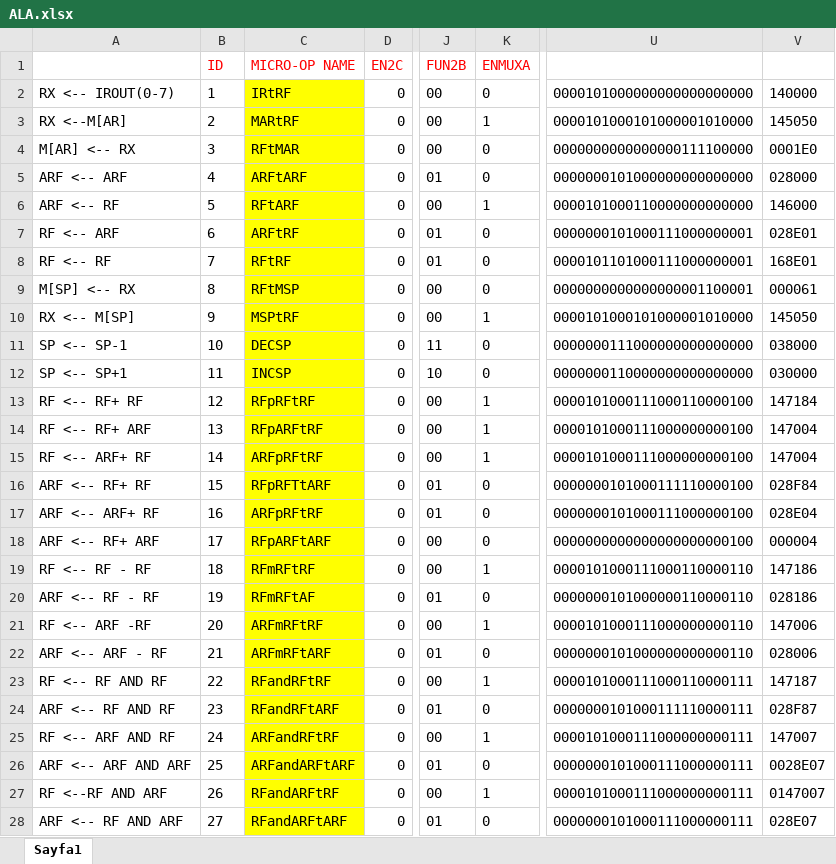
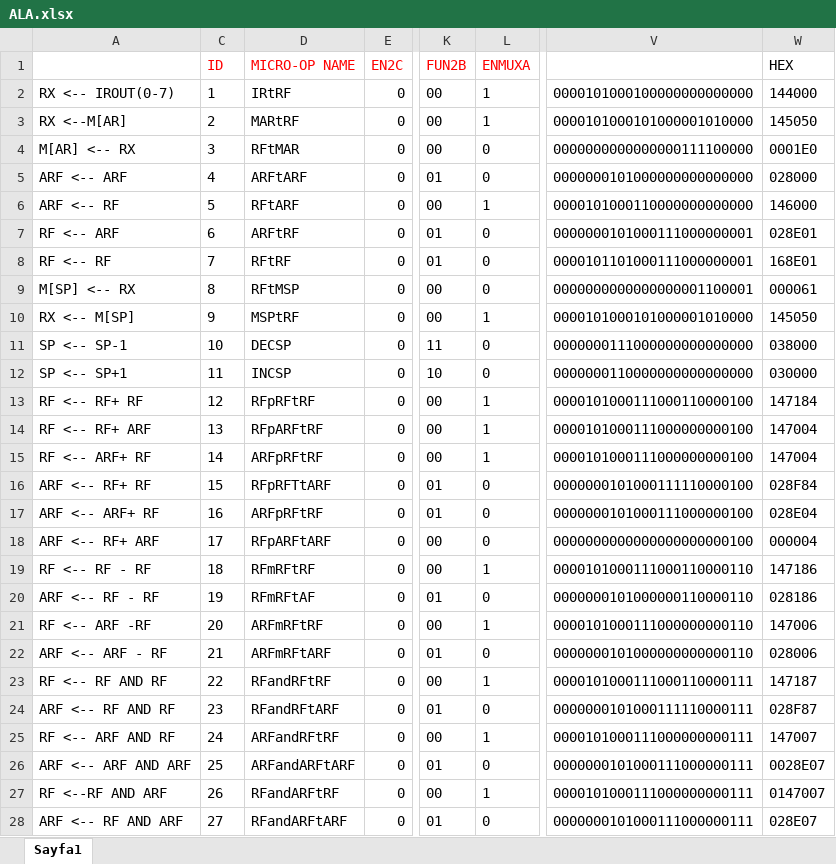
Before and after one commit to lalverdacakir/BLG222, an Excel workbook: ALA.xlsx, sheet Sayfa1, drawn as a sheet; only a part is shown, gaps mark what is left out; values as stored, in another font and other column widths than the file's, no borders; addresses are those after the commit; the diff covers the shown part only; the diff names each change by its address in the sheet, - before the commit and + after, or states it on an @@ line.

Commit message:
corrected some mistakes

```diff
--- a/ALA.xlsx (sheet Sayfa1)
+++ b/ALA.xlsx (sheet Sayfa1)
-W1: (empty)
+W1: HEX
-D2:D28 fill: #FFFF00
+D2:D28 fill: none
-L2 (ENMUXA): 0
+L2 (ENMUXA): 1
-V2: 0000101000000000000000000
+V2: 0000101000100000000000000
-W2 (HEX): 140000
+W2 (HEX): 144000
```
Also changed, not shown: 6 edited cells and cell formats elsewhere in this sheet, formulas that keep their value, hidden cells.
